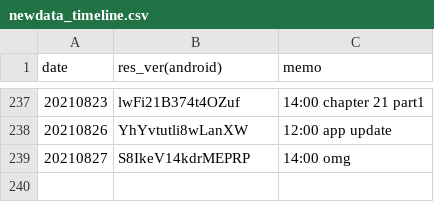
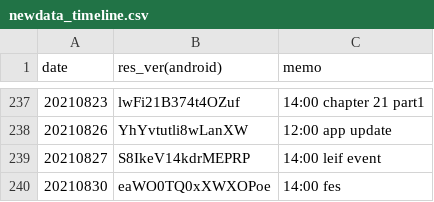
Before and after one commit to sh0wer1ee/DLScripts, a CSV file: newdata_timeline.csv, drawn as a sheet; only a part is shown, gaps mark what is left out.

Commit message:
20210830-eaWO0TQ0xXWXOPoe

```diff
--- a/newdata_timeline.csv
+++ b/newdata_timeline.csv
@@ -238,2 +238,3 @@ date,res_ver(android),memo
 20210826,YhYvtutli8wLanXW,12:00 app update
-20210827,S8IkeV14kdrMEPRP,14:00 omg
+20210827,S8IkeV14kdrMEPRP,14:00 leif event
+20210830,eaWO0TQ0xXWXOPoe,14:00 fes
```
Also changed, not shown: 10 other files.
